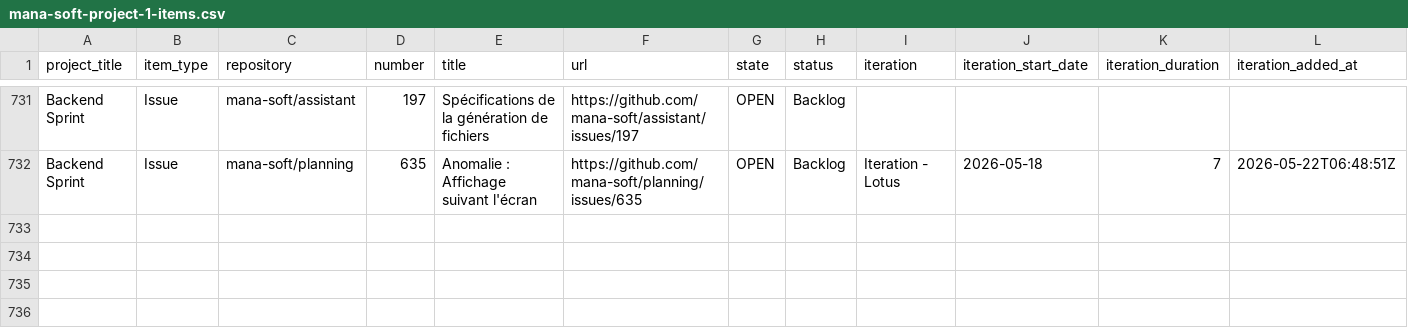
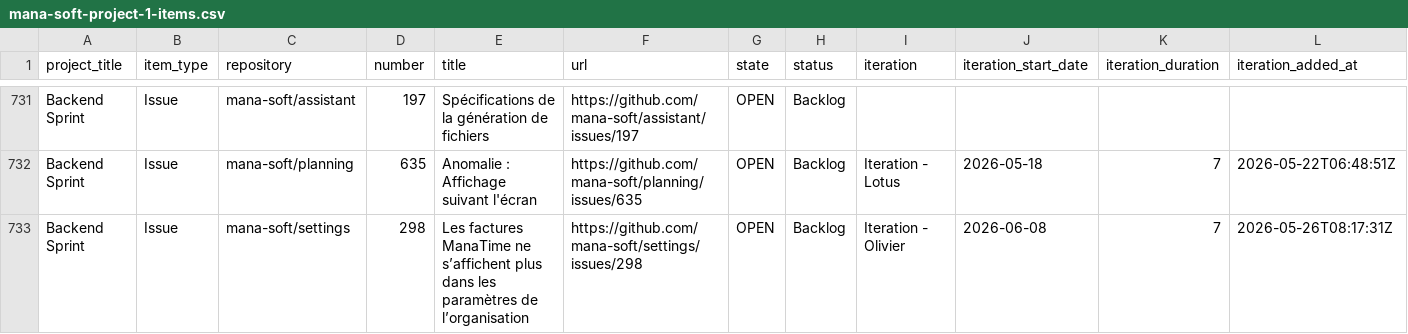
Before and after one commit to siven76/dev-dashboard, a CSV file: docs/briefs/mana-soft-project-1-items.csv, drawn as a sheet; only a part is shown, gaps mark what is left out; rows hold the shown columns only; the diff names each change by its address in the sheet, - before the commit and + after, or states it on an @@ line.

```diff
--- a/docs/briefs/mana-soft-project-1-items.csv
+++ b/docs/briefs/mana-soft-project-1-items.csv
+row 733: Backend Sprint | Issue | mana-soft/settings | 298 | Les factures ManaTime ne s’affichent plus dans les paramètres de l’organisation | https://github.com/mana-soft/settings/issues/298 | OPEN | Backlog | Iteration - Olivier | 2026-06-08 | 7 | 2026-05-26T08:17:31Z
```
Also changed, not shown: 2 other files.
